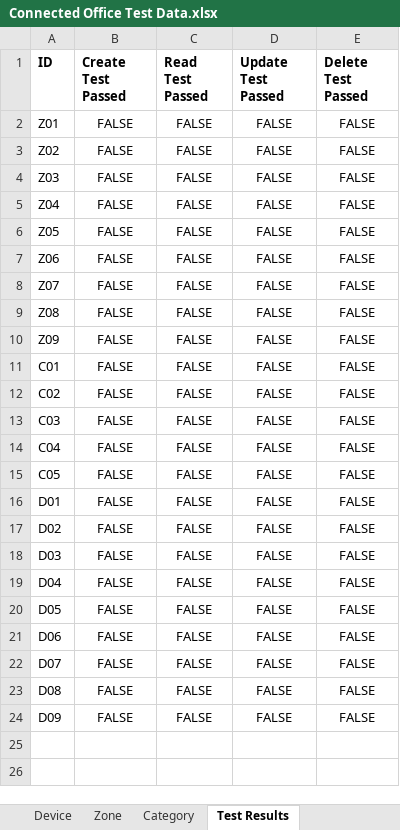
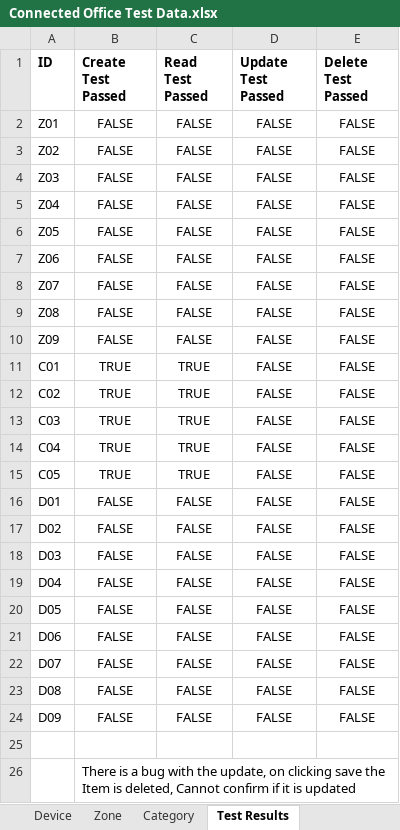
Before and after one commit to aaryadevg/CMPG-323-Project-4-35553367, an Excel workbook: ConnectedOfiice Webapp User Acceptance Testing/Connected Office Test Data.xlsx, sheet Test Results, drawn as a sheet; values as stored, in another font and other column widths than the file's, no borders; the diff names each change by its address in the sheet, - before the commit and + after, or states it on an @@ line.

```diff
--- a/ConnectedOfiice Webapp User Acceptance Testing/Connected Office Test Data.xlsx (sheet Test Results)
+++ b/ConnectedOfiice Webapp User Acceptance Testing/Connected Office Test Data.xlsx (sheet Test Results)
-B11:B15 (Create Test Passed): FALSE
+B11:B15 (Create Test Passed): TRUE
-C11:C15 (Read Test Passed): FALSE
+C11:C15 (Read Test Passed): TRUE
+row 25: (empty)
+row 26:  | There is a bug with the update, on clicking save the Item is deleted, Cannot confirm if it is updated
```
Also changed, not shown: 43 other files.
